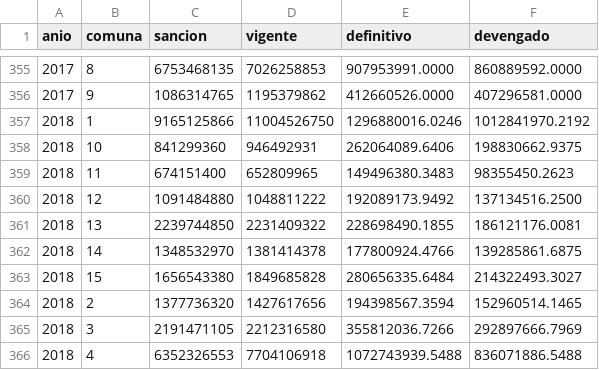
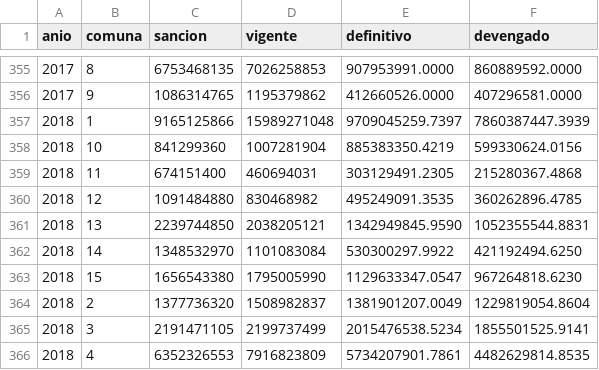
Before and after one commit to gcba/presupuesto-abierto-gcba, a CSV file: Data/geo.csv, drawn as a sheet; only a part is shown, gaps mark what is left out; the diff covers the shown part only.

```diff
--- a/Data/geo.csv
+++ b/Data/geo.csv
@@ -356,11 +356,11 @@ anio,comuna,sancion,vigente,definitivo,devengado
 2017,9,1086314765,1195379862,412660526.0000,407296581.0000
-2018,1,9165125866,11004526750,1296880016.0246,1012841970.2192
-2018,10,841299360,946492931,262064089.6406,198830662.9375
-2018,11,674151400,652809965,149496380.3483,98355450.2623
-2018,12,1091484880,1048811222,192089173.9492,137134516.2500
-2018,13,2239744850,2231409322,228698490.1855,186121176.0081
-2018,14,1348532970,1381414378,177800924.4766,139285861.6875
-2018,15,1656543380,1849685828,280656335.6484,214322493.3027
-2018,2,1377736320,1427617656,194398567.3594,152960514.1465
-2018,3,2191471105,2212316580,355812036.7266,292897666.7969
-2018,4,6352326553,7704106918,1072743939.5488,836071886.5488
+2018,1,9165125866,15989271048,9709045259.7397,7860387447.3939
+2018,10,841299360,1007281904,885383350.4219,599330624.0156
+2018,11,674151400,460694031,303129491.2305,215280367.4868
+2018,12,1091484880,830468982,495249091.3535,360262896.4785
+2018,13,2239744850,2038205121,1342949845.9590,1052355544.8831
+2018,14,1348532970,1101083084,530300297.9922,421192494.6250
+2018,15,1656543380,1795005990,1129633347.0547,967264818.6230
+2018,2,1377736320,1508982837,1381901207.0049,1229819054.8604
+2018,3,2191471105,2199737499,2015476538.5234,1855501525.9141
+2018,4,6352326553,7916823809,5734207901.7861,4482629814.8535
```
Also changed, not shown: 15 edited cells elsewhere in this file, 4 other files.
